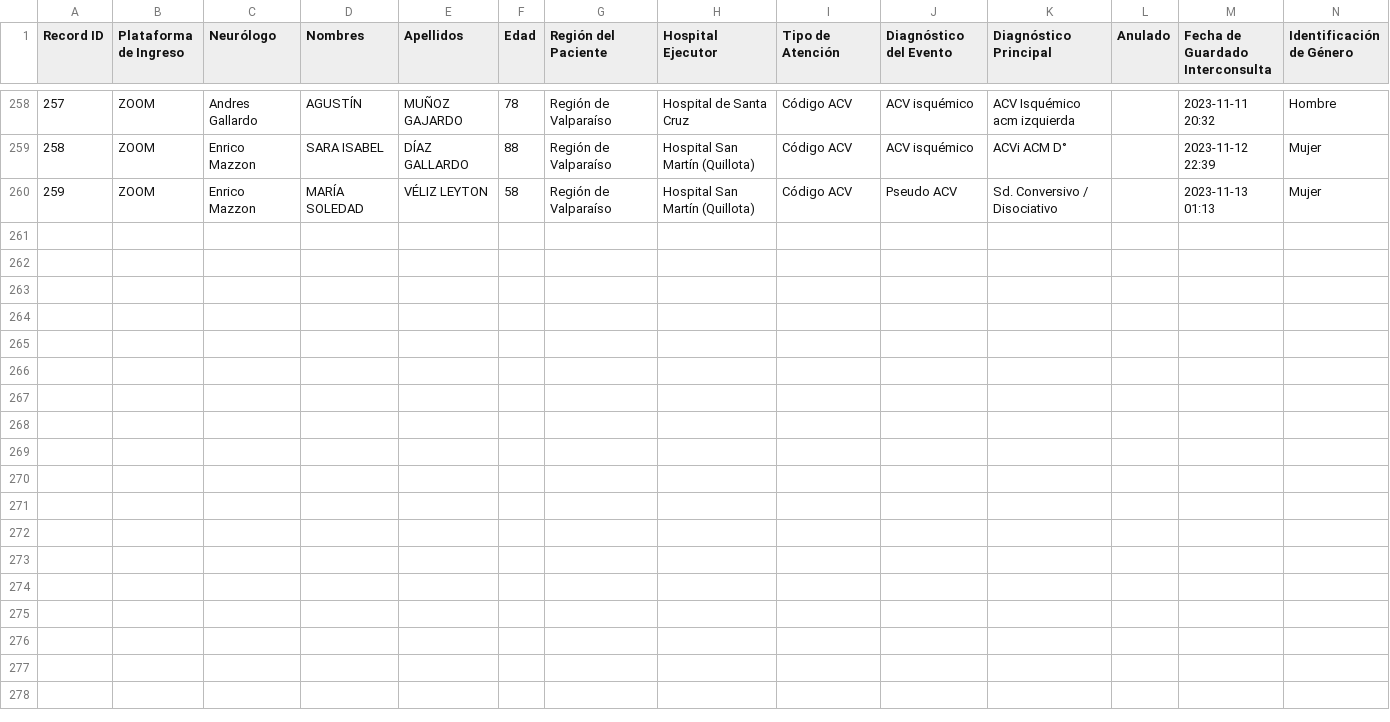
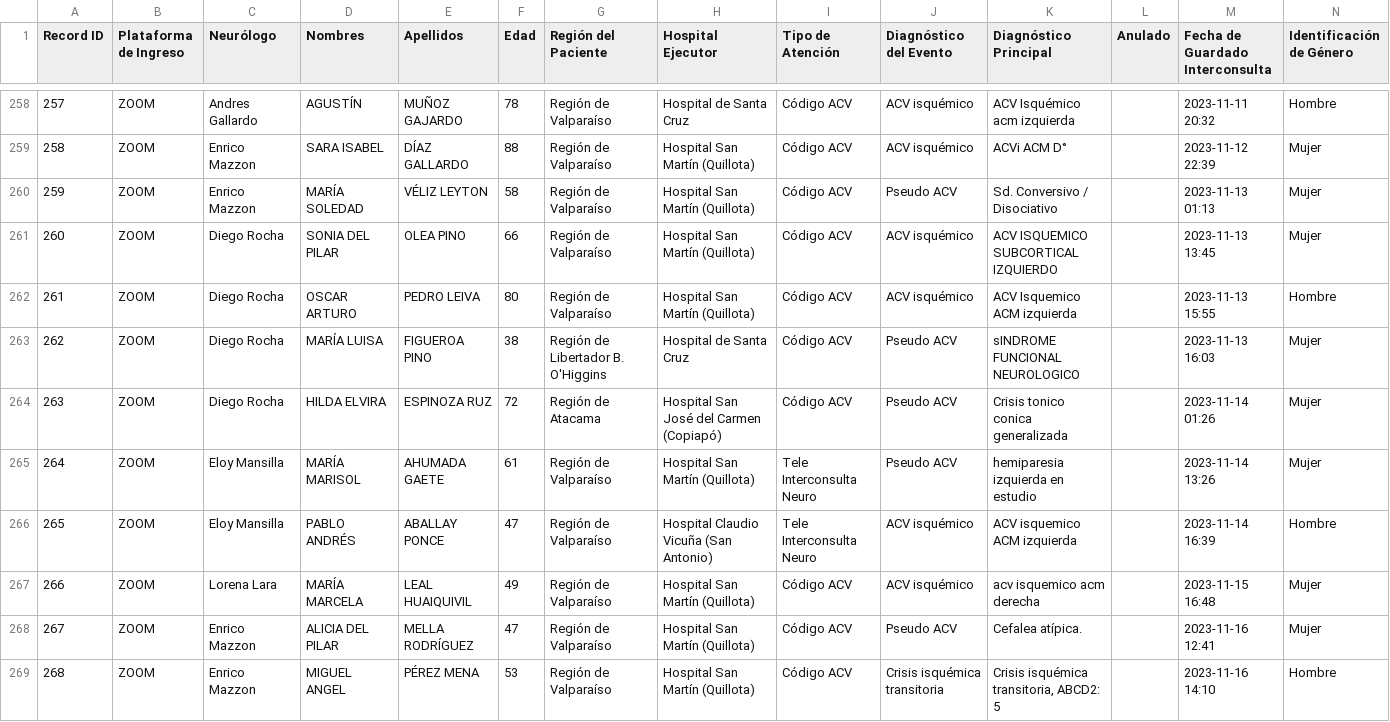
Before and after one commit to estebanmanriquez/Dashboard, a CSV file: CENTRAL_TELEACV.csv, drawn as a sheet; only a part is shown, gaps mark what is left out; the diff names each change by its address in the sheet, - before the commit and + after, or states it on an @@ line.

Commit message:
v14.0

```diff
--- a/CENTRAL_TELEACV.csv
+++ b/CENTRAL_TELEACV.csv
+row 261: 260 | ZOOM | Diego Rocha | SONIA DEL PILAR | OLEA PINO | 66 | Región de Valparaíso | Hospital San Martín (Quillota) | Código ACV | ACV isquémico | ACV ISQUEMICO SUBCORTICAL IZQUIERDO |  | 2023-11-13 13:45 | Mujer
+row 262: 261 | ZOOM | Diego Rocha | OSCAR ARTURO | PEDRO LEIVA | 80 | Región de Valparaíso | Hospital San Martín (Quillota) | Código ACV | ACV isquémico | ACV Isquemico ACM izquierda |  | 2023-11-13 15:55 | Hombre
+row 263: 262 | ZOOM | Diego Rocha | MARÍA LUISA | FIGUEROA PINO | 38 | Región de Libertador B. O'Higgins | Hospital de Santa Cruz | Código ACV | Pseudo ACV | sINDROME FUNCIONAL NEUROLOGICO |  | 2023-11-13 16:03 | Mujer
+row 264: 263 | ZOOM | Diego Rocha | HILDA ELVIRA | ESPINOZA RUZ | 72 | Región de Atacama | Hospital San José del Carmen (Copiapó) | Código ACV | Pseudo ACV | Crisis tonico conica generalizada |  | 2023-11-14 01:26 | Mujer
+row 265: 264 | ZOOM | Eloy Mansilla | MARÍA MARISOL | AHUMADA GAETE | 61 | Región de Valparaíso | Hospital San Martín (Quillota) | Tele Interconsulta Neuro | Pseudo ACV | hemiparesia izquierda en estudio |  | 2023-11-14 13:26 | Mujer
+row 266: 265 | ZOOM | Eloy Mansilla | PABLO ANDRÉS | ABALLAY PONCE | 47 | Región de Valparaíso | Hospital Claudio Vicuña (San Antonio) | Tele Interconsulta Neuro | ACV isquémico | ACV isquemico ACM izquierda |  | 2023-11-14 16:39 | Hombre
+row 267: 266 | ZOOM | Lorena Lara | MARÍA MARCELA | LEAL HUAIQUIVIL | 49 | Región de Valparaíso | Hospital San Martín (Quillota) | Código ACV | ACV isquémico | acv isquemico acm derecha |  | 2023-11-15 16:48 | Mujer
+row 268: 267 | ZOOM | Enrico Mazzon | ALICIA DEL PILAR | MELLA RODRÍGUEZ | 47 | Región de Valparaíso | Hospital San Martín (Quillota) | Código ACV | Pseudo ACV | Cefalea atípica. |  | 2023-11-16 12:41 | Mujer
+row 269: 268 | ZOOM | Enrico Mazzon | MIGUEL ANGEL | PÉREZ MENA | 53 | Región de Valparaíso | Hospital San Martín (Quillota) | Código ACV | Crisis isquémica transitoria | Crisis isquémica transitoria, ABCD2: 5 |  | 2023-11-16 14:10 | Hombre
```
